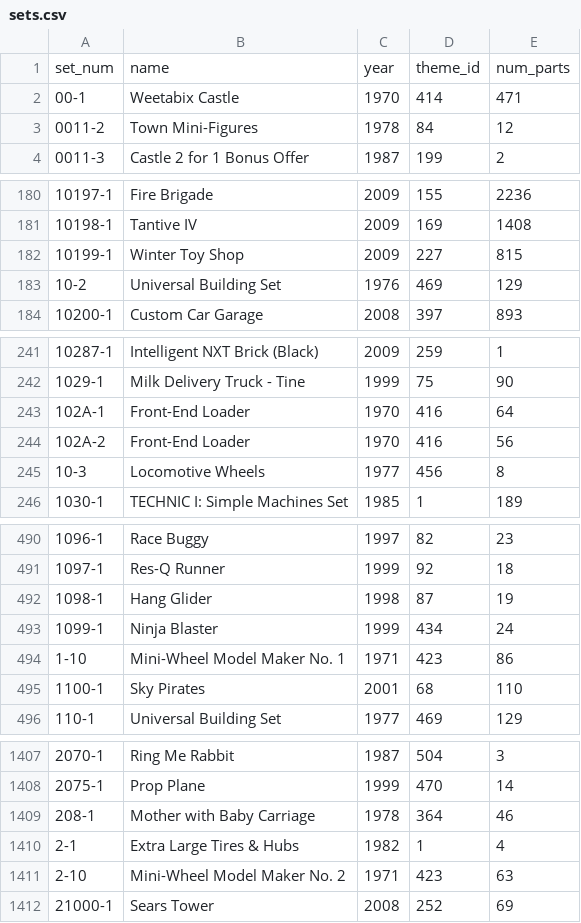
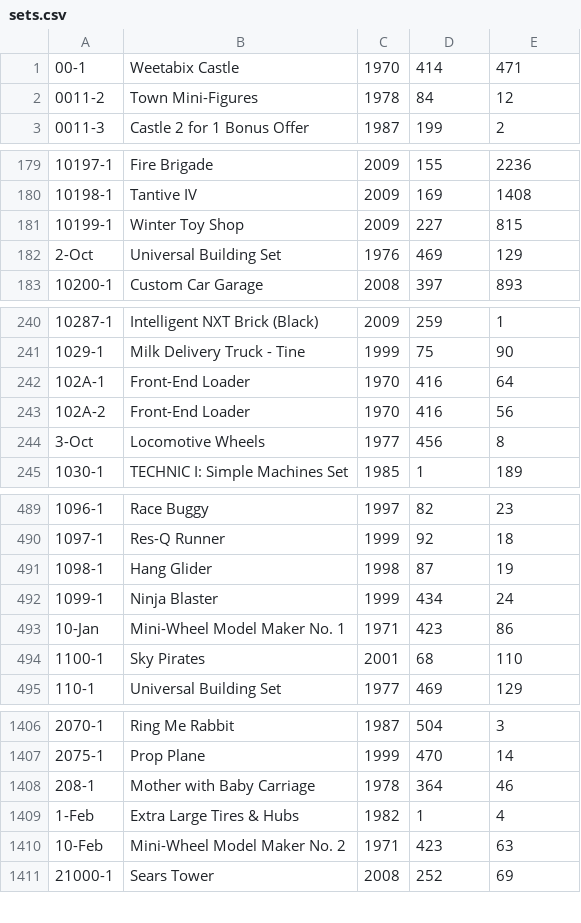
Before and after one commit to MathewShardin/Sorting_DataStructures_LegoSets, a CSV file: DataStructures_Algorithms_Mathew_Nathan/src/main/resources/sets.csv, drawn as a sheet; only a part is shown, gaps mark what is left out; the diff covers the shown part only.

```diff
--- a/DataStructures_Algorithms_Mathew_Nathan/src/main/resources/sets.csv
+++ b/DataStructures_Algorithms_Mathew_Nathan/src/main/resources/sets.csv
@@ -1,2 +1 @@
-set_num,name,year,theme_id,num_parts
 00-1,Weetabix Castle,1970,414,471
@@ -182,3 +181,3 @@ set_num,name,year,theme_id,num_parts
 10199-1,Winter Toy Shop,2009,227,815
-10-2,Universal Building Set,1976,469,129
+2-Oct,Universal Building Set,1976,469,129
 10200-1,Custom Car Garage,2008,397,893
@@ -244,3 +243,3 @@ set_num,name,year,theme_id,num_parts
 102A-2,Front-End Loader,1970,416,56
-10-3,Locomotive Wheels,1977,456,8
+3-Oct,Locomotive Wheels,1977,456,8
 1030-1,TECHNIC I: Simple Machines Set,1985,1,189
@@ -493,3 +492,3 @@ set_num,name,year,theme_id,num_parts
 1099-1,Ninja Blaster,1999,434,24
-1-10,Mini-Wheel Model Maker No. 1,1971,423,86
+10-Jan,Mini-Wheel Model Maker No. 1,1971,423,86
 1100-1,Sky Pirates,2001,68,110
@@ -1409,4 +1408,4 @@ set_num,name,year,theme_id,num_parts
 208-1,Mother with Baby Carriage,1978,364,46
-2-1,Extra Large Tires & Hubs,1982,1,4
-2-10,Mini-Wheel Model Maker No. 2,1971,423,63
+1-Feb,Extra Large Tires & Hubs,1982,1,4
+10-Feb,Mini-Wheel Model Maker No. 2,1971,423,63
 21000-1,Sears Tower,2008,252,69
```
Also changed, not shown: 27 edited cells elsewhere in this file, DataStructures_Algorithms_Mathew_Nathan/target/classes/sets.csv, 2 other files.
